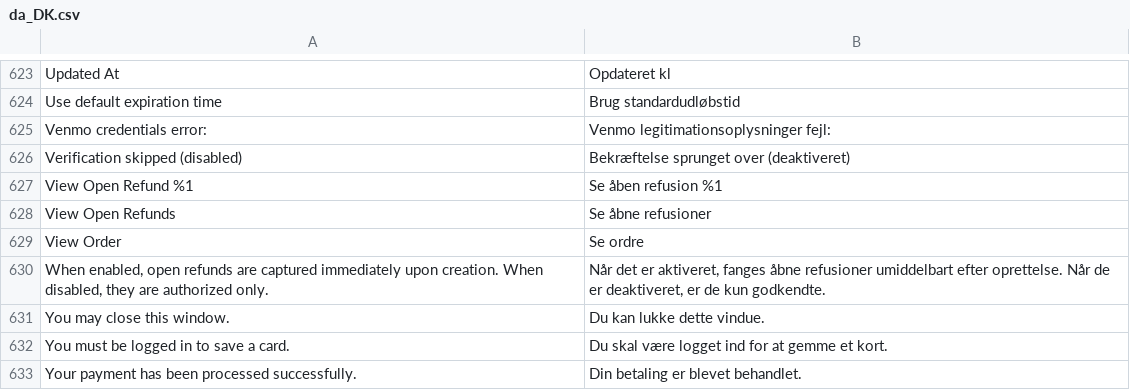
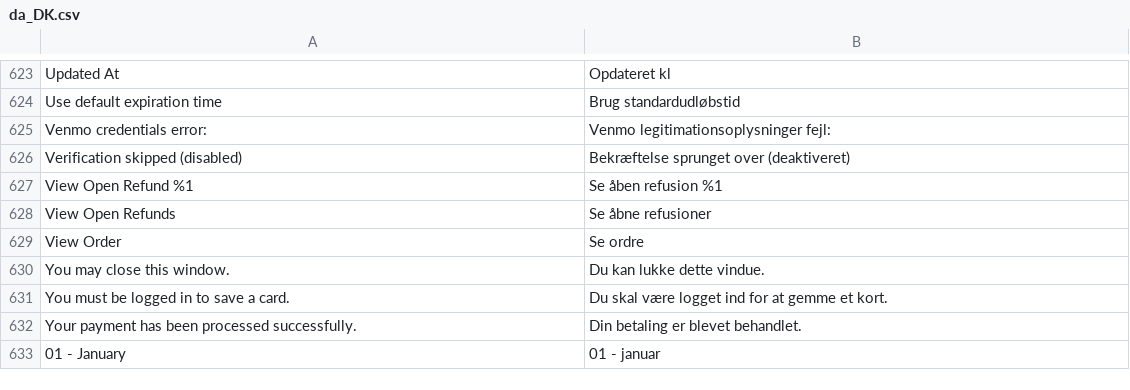
Before and after one commit to Fiserv/adobe-commerce-plugin, a CSV file: i18n/da_DK.csv, drawn as a sheet; only a part is shown, gaps mark what is left out; the shorter side is filled out with more unchanged rows.

Commit message:
COM link failed Open Refund to Decline Dashboard

```diff
--- a/i18n/da_DK.csv
+++ b/i18n/da_DK.csv
@@ -629,3 +629,2 @@
 "View Order","Se ordre"
-"When enabled, open refunds are captured immediately upon creation. When disabled, they are authorized only.","Når det er aktiveret, fanges åbne refusioner umiddelbart efter oprettelse. Når de er deaktiveret, er de kun godkendte."
 "You may close this window.","Du kan lukke dette vindue."
```
Also changed, not shown: i18n/en_GB.csv, i18n/en_US.csv, 30 other files.
